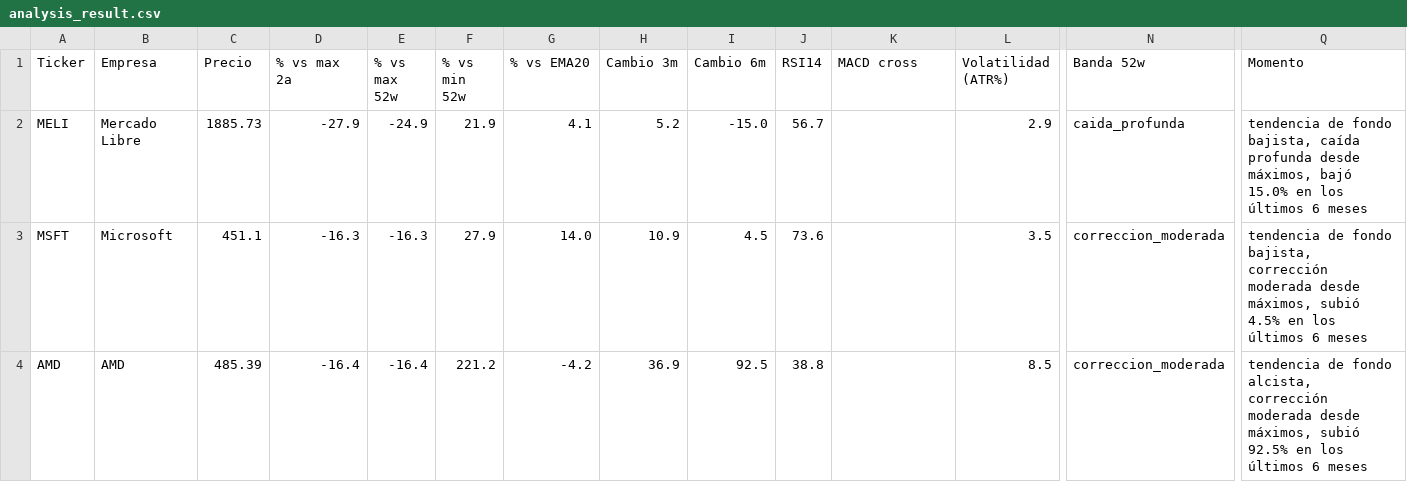
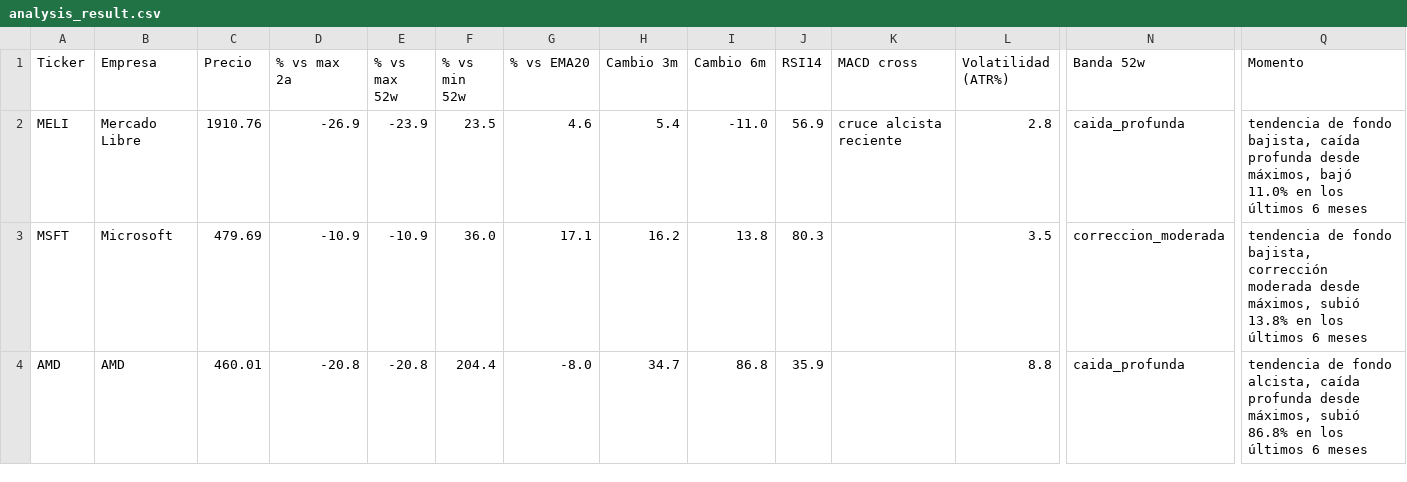
Before and after one commit to marianobuglio/invest-agent, a CSV file: analysis_result.csv, drawn as a sheet; only a part is shown, gaps mark what is left out; the diff covers the shown part only; the diff names each change by its address in the sheet, - before the commit and + after, or states it on an @@ line.

```diff
--- a/analysis_result.csv
+++ b/analysis_result.csv
-C2 (Precio): 1885.73
+C2 (Precio): 1910.76
-D2 (% vs max 2a): -27.9
+D2 (% vs max 2a): -26.9
-E2 (% vs max 52w): -24.9
+E2 (% vs max 52w): -23.9
-F2 (% vs min 52w): 21.9
+F2 (% vs min 52w): 23.5
-G2 (% vs EMA20): 4.1
+G2 (% vs EMA20): 4.6
-H2 (Cambio 3m): 5.2
+H2 (Cambio 3m): 5.4
-I2 (Cambio 6m): -15.0
+I2 (Cambio 6m): -11.0
-J2 (RSI14): 56.7
+J2 (RSI14): 56.9
-K2 (MACD cross): (empty)
+K2 (MACD cross): cruce alcista reciente
-L2 (Volatilidad (ATR%)): 2.9
+L2 (Volatilidad (ATR%)): 2.8
-Q2 (Momento): …máximos, bajó 15.0% en los…
+Q2 (Momento): …máximos, bajó 11.0% en los…
-C3 (Precio): 451.1
+C3 (Precio): 479.69
-D3 (% vs max 2a): -16.3
+D3 (% vs max 2a): -10.9
-E3 (% vs max 52w): -16.3
+E3 (% vs max 52w): -10.9
-F3 (% vs min 52w): 27.9
+F3 (% vs min 52w): 36.0
-G3 (% vs EMA20): 14.0
+G3 (% vs EMA20): 17.1
-H3 (Cambio 3m): 10.9
+H3 (Cambio 3m): 16.2
-I3 (Cambio 6m): 4.5
+I3 (Cambio 6m): 13.8
-J3 (RSI14): 73.6
+J3 (RSI14): 80.3
-Q3 (Momento): …máximos, subió 4.5% en los…
+Q3 (Momento): …máximos, subió 13.8% en los…
-C4 (Precio): 485.39
+C4 (Precio): 460.01
-D4 (% vs max 2a): -16.4
+D4 (% vs max 2a): -20.8
-E4 (% vs max 52w): -16.4
+E4 (% vs max 52w): -20.8
-F4 (% vs min 52w): 221.2
+F4 (% vs min 52w): 204.4
-G4 (% vs EMA20): -4.2
+G4 (% vs EMA20): -8.0
-H4 (Cambio 3m): 36.9
+H4 (Cambio 3m): 34.7
-I4 (Cambio 6m): 92.5
+I4 (Cambio 6m): 86.8
-J4 (RSI14): 38.8
+J4 (RSI14): 35.9
-L4 (Volatilidad (ATR%)): 8.5
+L4 (Volatilidad (ATR%)): 8.8
-N4 (Banda 52w): correccion_moderada
+N4 (Banda 52w): caida_profunda
-Q4 (Momento): …fondo alcista, corrección moderada desde máximos, subió 92.5% en los…
+Q4 (Momento): …fondo alcista, caída profunda desde máximos, subió 86.8% en los…
```
Also changed, not shown: 94 edited cells elsewhere in this file, state_previous_run.csv, 2 other files.
